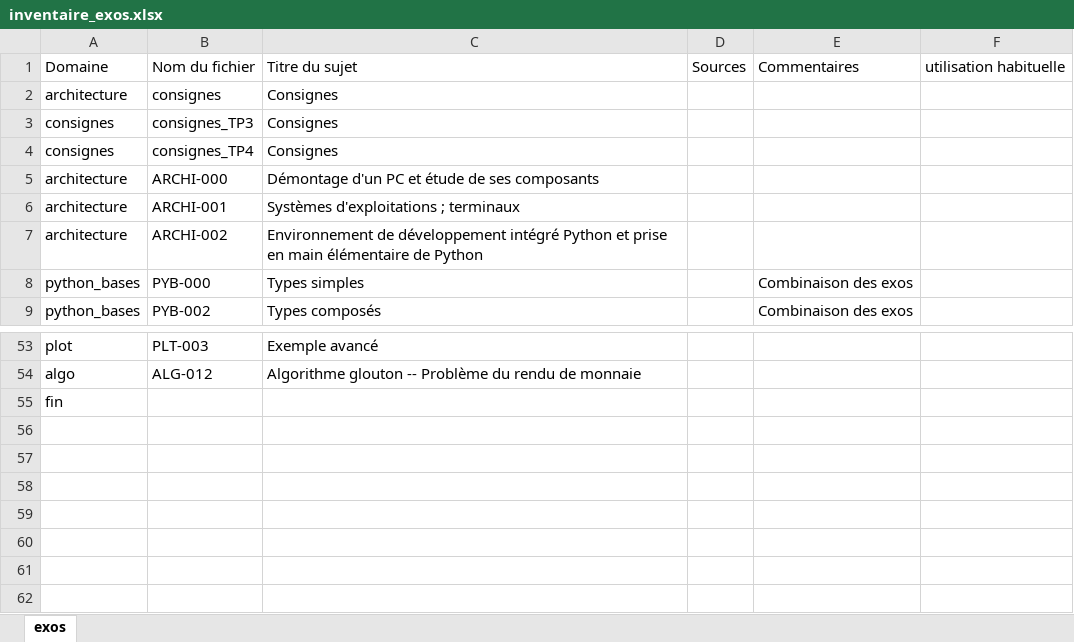
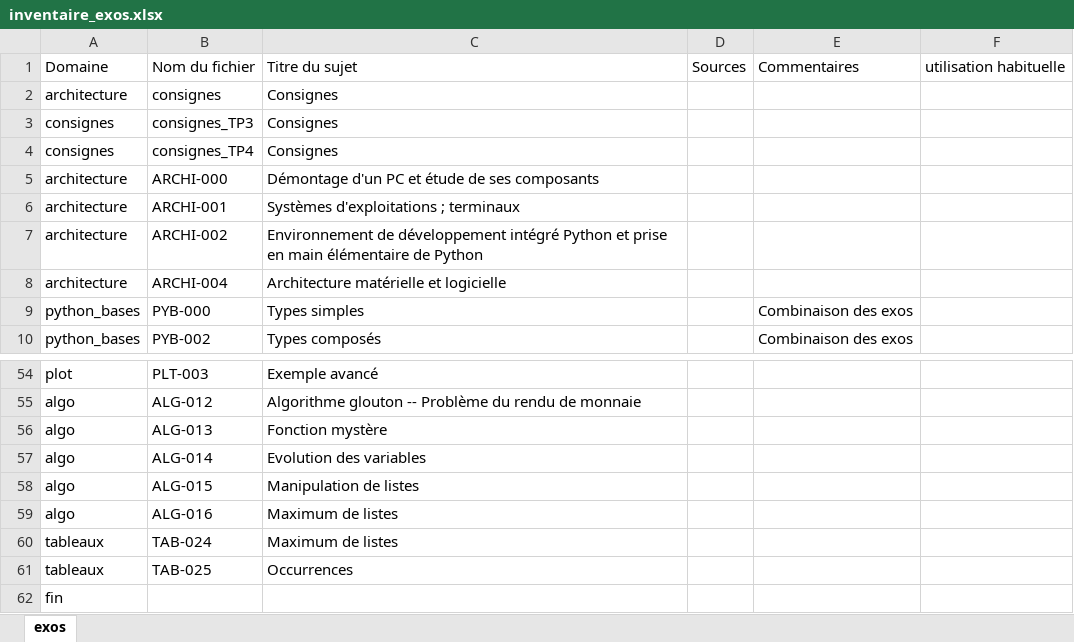
Before and after one commit to xpessoles/Informatique_MPSI, an Excel workbook: inventaire_exos.xlsx, sheet exos, drawn as a sheet; only a part is shown, gaps mark what is left out; values as stored, in another font and other column widths than the file's, no borders; the diff names each change by its address in the sheet, - before the commit and + after, or states it on an @@ line.

```diff
--- a/inventaire_exos.xlsx (sheet exos)
+++ b/inventaire_exos.xlsx (sheet exos)
+row 8: architecture | ARCHI-004 | Architecture matérielle et logicielle
+row 56: algo | ALG-013 | Fonction mystère
+row 57: algo | ALG-014 | Evolution des variables
+row 58: algo | ALG-015 | Manipulation de listes
+row 59: algo | ALG-016 | Maximum de listes
+row 60: tableaux | TAB-024 | Maximum de listes
+row 61: tableaux | TAB-025 | Occurrences
```
Also changed, not shown: progression_2019_2020_IPT_MPSI.xlsx, 47 other files.
